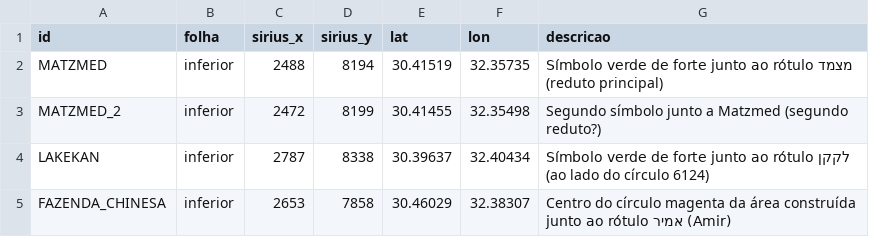
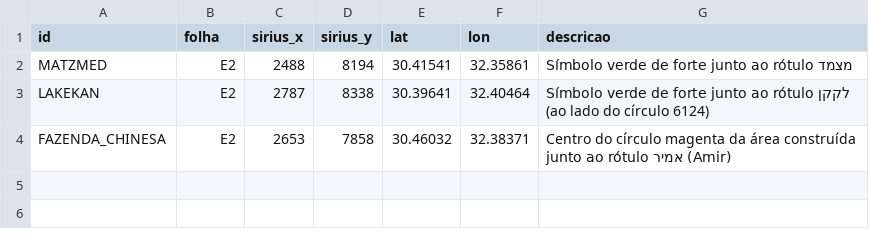
Before and after one commit to BRVCapBlueGEM/Minhas-pesquisas, a CSV file: 09-steel-jacket/sirius/pontos_sirius_convertidos.csv, drawn as a sheet.

```diff
--- a/09-steel-jacket/sirius/pontos_sirius_convertidos.csv
+++ b/09-steel-jacket/sirius/pontos_sirius_convertidos.csv
@@ -1,5 +1,4 @@
 id,folha,sirius_x,sirius_y,lat,lon,descricao
-MATZMED,inferior,2488,8194,30.41519,32.35735,Símbolo verde de forte junto ao rótulo מצמד (reduto principal)
-MATZMED_2,inferior,2472,8199,30.41455,32.35498,Segundo símbolo junto a Matzmed (segundo reduto?)
-LAKEKAN,inferior,2787,8338,30.39637,32.40434,Símbolo verde de forte junto ao rótulo לקקן (ao lado do círculo 6124)
-FAZENDA_CHINESA,inferior,2653,7858,30.46029,32.38307,Centro do círculo magenta da área construída junto ao rótulo אמיר (Amir)
+MATZMED,E2,2488,8194,30.41541,32.35861,Símbolo verde de forte junto ao rótulo מצמד
+LAKEKAN,E2,2787,8338,30.39641,32.40464,Símbolo verde de forte junto ao rótulo לקקן (ao lado do círculo 6124)
+FAZENDA_CHINESA,E2,2653,7858,30.46032,32.38371,Centro do círculo magenta da área construída junto ao rótulo אמיר (Amir)
```
Also changed, not shown: 09-steel-jacket/pontos/pontos.csv, 09-steel-jacket/sirius/gcp_sirius.csv, 9 other files.
